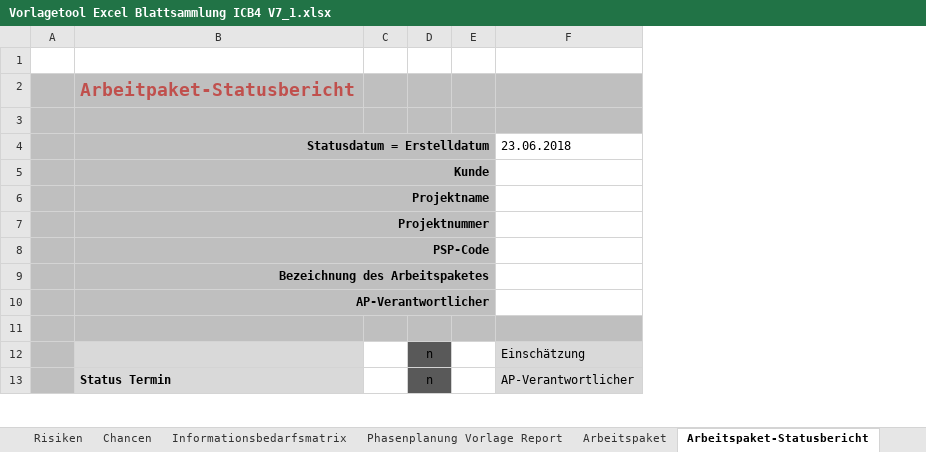
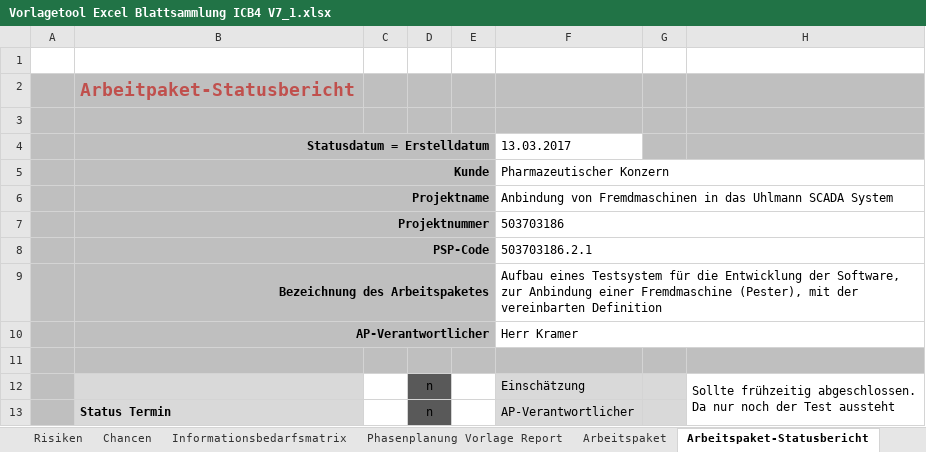
Before and after one commit to janzendi/IPMAD, an Excel workbook: Vorlagetool Excel Blattsammlung ICB4 V7_1.xlsx, sheet Arbeitspaket-Statusbericht, drawn as a sheet; only a part is shown; values as stored, in another font and other column widths than the file's, no borders; charts and pictures and conditional formats not drawn; ↵ is a line break in a cell; the diff covers the shown part only; the diff names each change by its address in the sheet, - before the commit and + after, or states it on an @@ line.

```diff
--- a/Vorlagetool Excel Blattsammlung ICB4 V7_1.xlsx (sheet Arbeitspaket-Statusbericht)
+++ b/Vorlagetool Excel Blattsammlung ICB4 V7_1.xlsx (sheet Arbeitspaket-Statusbericht)
+column G, empty
+column H, row 12: Sollte frühzeitig abgeschlossen. ↵ Da nur noch der Test aussteht
-F4: 23.06.2018
+F4: 13.03.2017
-F5 (13.03.2017): (empty)
+F5 (13.03.2017): Pharmazeutischer Konzern
+F5:H5 merged
-F6 (13.03.2017): (empty)
+F6 (13.03.2017): Anbindung von Fremdmaschinen in das Uhlmann SCADA System
+F6:H6 merged
-F7 (13.03.2017): (empty)
+F7 (13.03.2017): 503703186
+F7:H7 merged
-F8 (13.03.2017): (empty)
+F8 (13.03.2017): 503703186.2.1
+F8:H8 merged
-F9 (13.03.2017): (empty)
+F9 (13.03.2017): Aufbau eines Testsystem für die Entwicklung der Software, zur Anbindung einer Fremdmaschine (Pester), mit der vereinbarten Definition
+F9:H9 merged
-F10 (13.03.2017): (empty)
+F10 (13.03.2017): Herr Kramer
+F10:H10 merged
```
Also changed, not shown: 5 edited cells, cell formats and merged cells elsewhere in this sheet, sheet Steckbrief, 4 other files.
